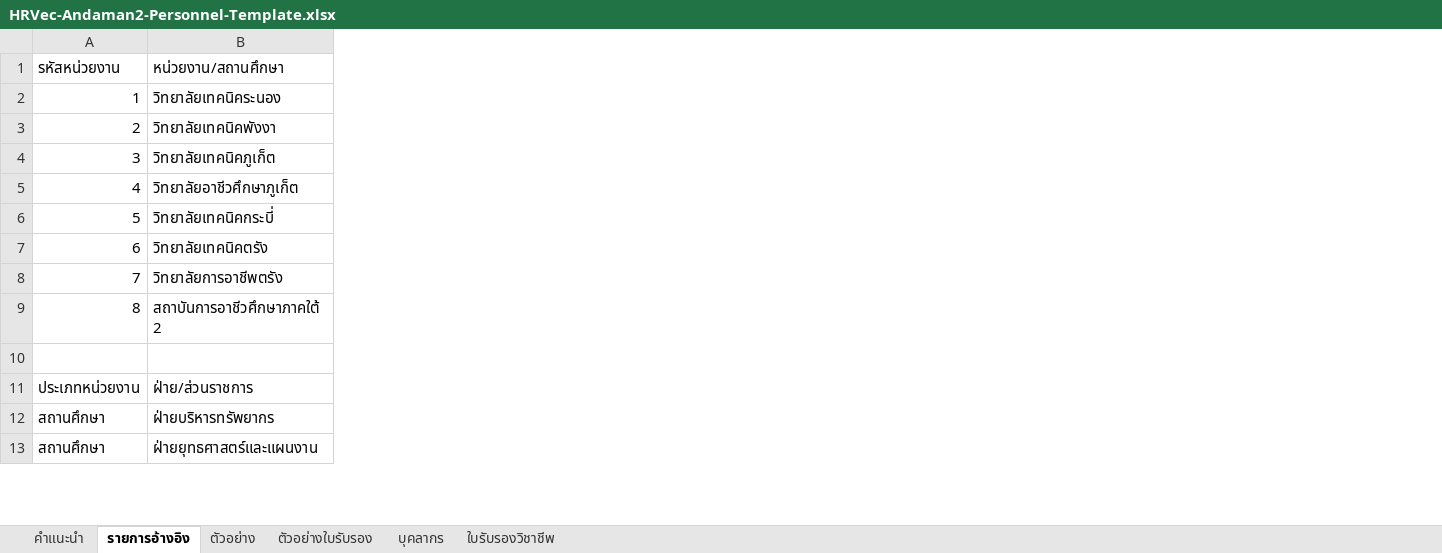
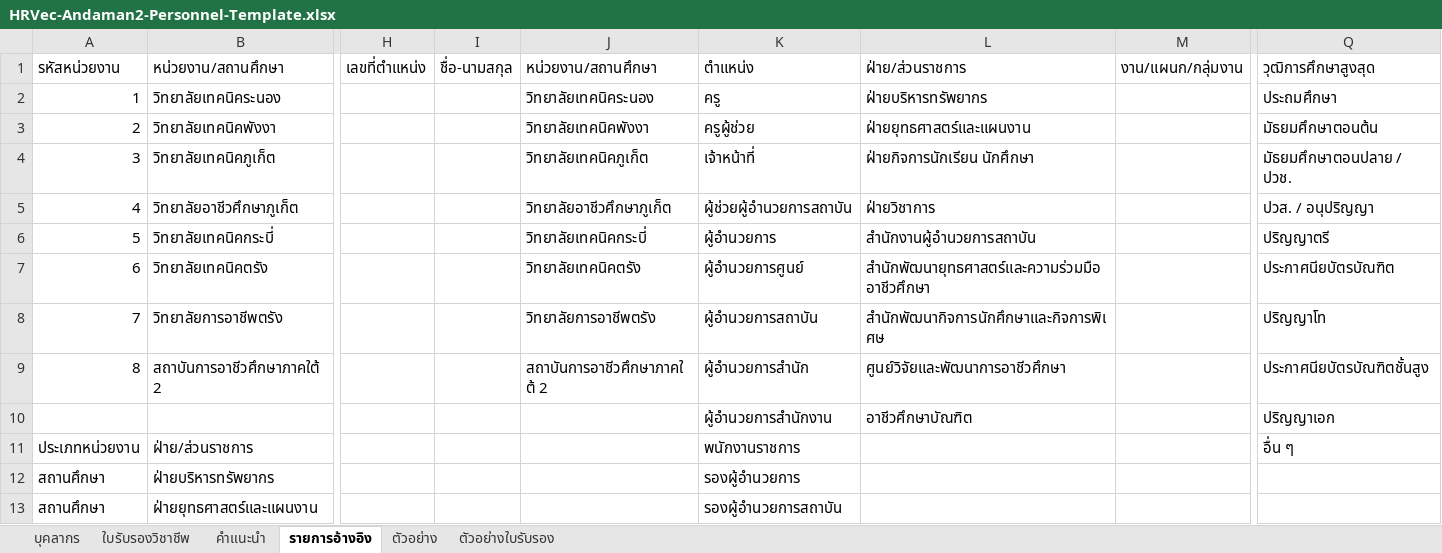
Before and after one commit to HRVec-Adaman2/hrvec-andaman2, an Excel workbook: dist/HRVec-Andaman2-Personnel-Template.xlsx, sheet รายการอ้างอิง, drawn as a sheet; only a part is shown, gaps mark what is left out; values as stored, in another font and other column widths than the file's, no cell formats; rows hold the shown columns only; the diff covers the shown part only; the diff names each change by its address in the sheet, - before the commit and + after, or states it on an @@ line.

```diff
--- a/dist/HRVec-Andaman2-Personnel-Template.xlsx (sheet รายการอ้างอิง)
+++ b/dist/HRVec-Andaman2-Personnel-Template.xlsx (sheet รายการอ้างอิง)
@@ sheet tab order changed: บุคลากร | ใบรับรองวิชาชีพ | คำแนะนำ | รายการอ้างอิง | ตัวอย่าง | ตัวอย่างใบรับรอง @@
+column H (เลขที่ตำแหน่ง), empty
+column I (ชื่อ-นามสกุล), empty
+column J (หน่วยงาน/สถานศึกษา), rows 2-9: วิทยาลัยเทคนิคระนอง | วิทยาลัยเทคนิคพังงา | วิทยาลัยเทคนิคภูเก็ต | วิทยาลัยอาชีวศึกษาภูเก็ต | วิทยาลัยเทคนิคกระบี่ | วิทยาลัยเทคนิคตรัง | วิทยาลัยการอาชีพตรัง | สถาบันการอาชีวศึกษาภาคใต้ 2
+column K (ตำแหน่ง), rows 2-13: ครู | ครูผู้ช่วย | เจ้าหน้าที่ | ผู้ช่วยผู้อำนวยการสถาบัน | ผู้อำนวยการ | ผู้อำนวยการศูนย์ | ผู้อำนวยการสถาบัน | ผู้อำนวยการสำนัก | ผู้อำนวยการสำนักงาน | พนักงานราชการ | รองผู้อำนวยการ | รองผู้อำนวยการสถาบัน
+column L (ฝ่าย/ส่วนราชการ), rows 2-10: ฝ่ายบริหารทรัพยากร | ฝ่ายยุทธศาสตร์และแผนงาน | ฝ่ายกิจการนักเรียน นักศึกษา | ฝ่ายวิชาการ | สำนักงานผู้อำนวยการสถาบัน | สำนักพัฒนายุทธศาสตร์และความร่วมมืออาชีวศึกษา | สำนักพัฒนากิจการนักศึกษาและกิจการพิเศษ | ศูนย์วิจัยและพัฒนาการอาชีวศึกษา | อาชีวศึกษาบัณฑิต
+column M (งาน/แผนก/กลุ่มงาน), empty
+column Q (วุฒิการศึกษาสูงสุด), rows 2-11: ประถมศึกษา | มัธยมศึกษาตอนต้น | มัธยมศึกษาตอนปลาย / ปวช. | ปวส. / อนุปริญญา | ปริญญาตรี | ประกาศนียบัตรบัณฑิต | ปริญญาโท | ประกาศนียบัตรบัณฑิตชั้นสูง | ปริญญาเอก | อื่น ๆ
-row 10: (empty)
+row 10:  |  |  |  |  | ผู้อำนวยการสำนักงาน | อาชีวศึกษาบัณฑิต |  | ปริญญาเอก
```
Also changed, not shown: 14 moved rows and 18 added columns elsewhere in this sheet, sheet คำแนะนำ, sheet ตัวอย่าง, sheet ตัวอย่างใบรับรอง, sheet บุคลากร, sheet ใบรับรองวิชาชีพ, cell formats, 42 other files.
